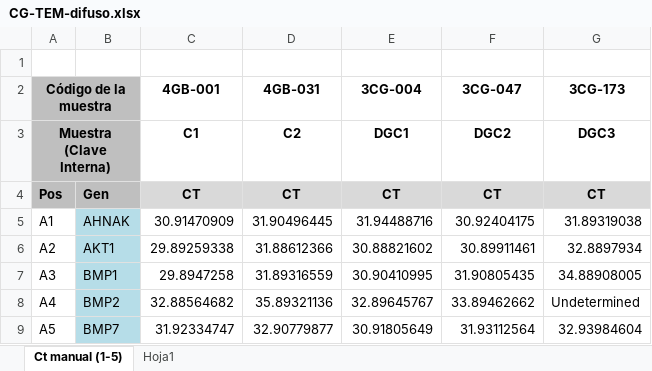
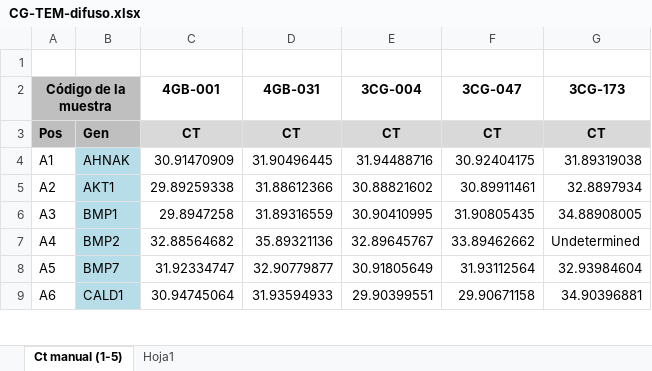
Before and after one commit to SergioUNAM/CancerGeneSignatures, an Excel workbook: raw_data/CG-TEM-difuso.xlsx, sheet Ct manual (1-5), drawn as a sheet; only a part is shown; the shorter side is filled out with more unchanged rows; values as stored, in another font and other column widths than the file's, no borders; the diff names each change by its address in the sheet, - before the commit and + after, or states it on an @@ line.

Commit message:
notebooks: actualiza cancer_type_keywords en uimeo_data_analysis; core: progreso/logs en PubMed (bibliography.py); datos: actualiza archivos raw_data

```diff
--- a/raw_data/CG-TEM-difuso.xlsx (sheet Ct manual (1-5))
+++ b/raw_data/CG-TEM-difuso.xlsx (sheet Ct manual (1-5))
-row 3: Muestra (Clave Interna) |  | C1 | C2 | DGC1 | DGC2 | DGC3
```
Also changed, not shown: raw_data/CG-TEM-intestinal.xlsx, raw_data/mir-29.xlsx, 7 other files.
